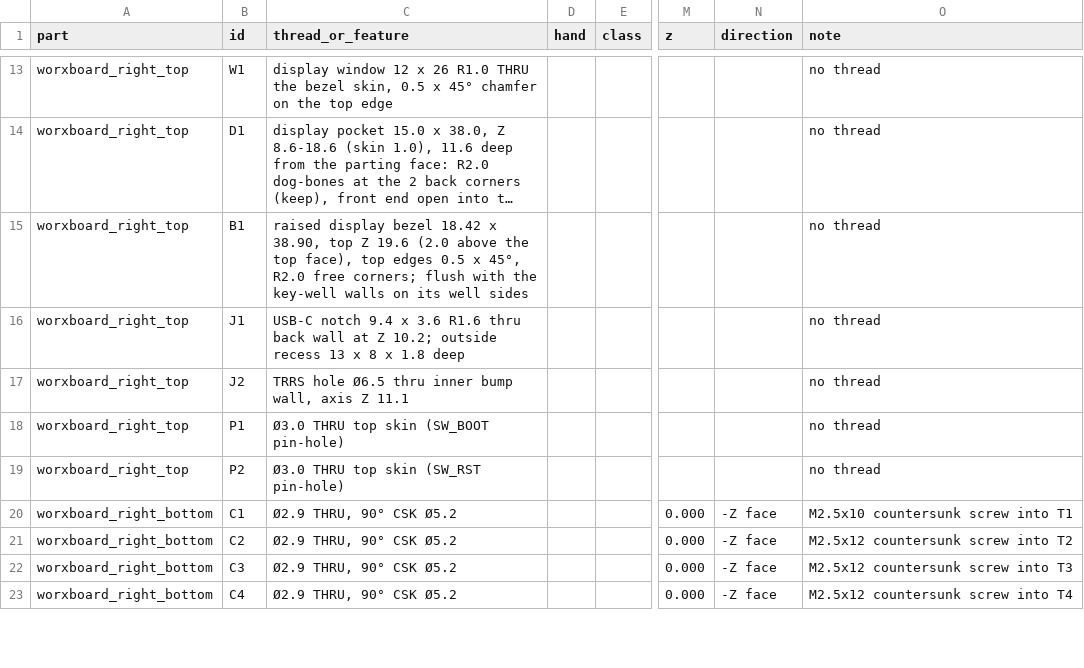
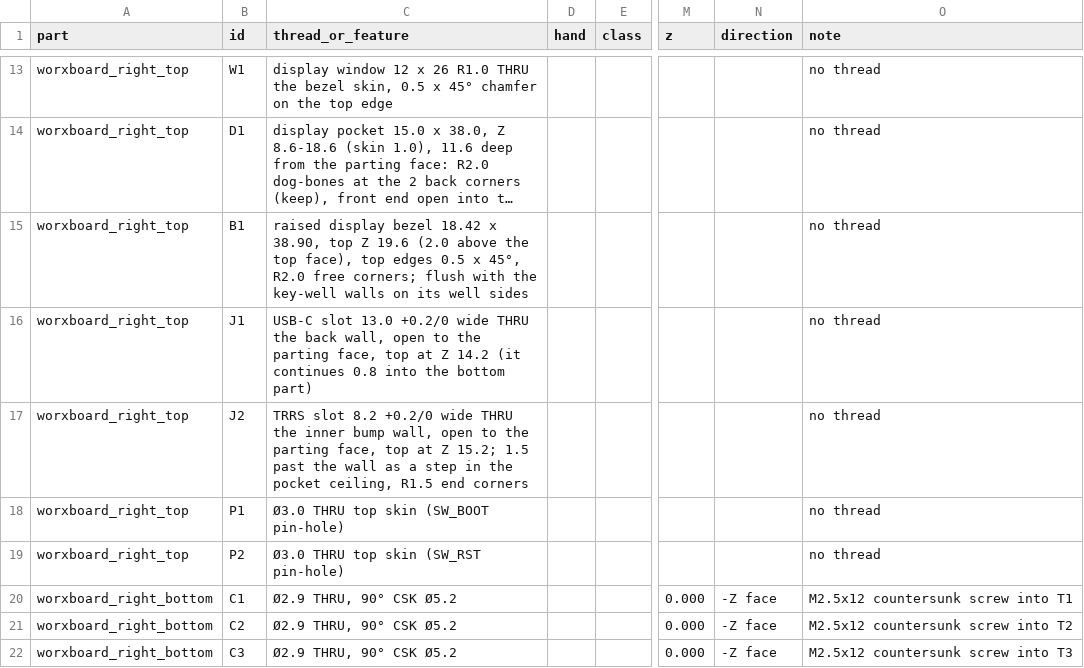
Before and after one commit to w0rxbend/worxboard, a CSV file: case/production/jlccnc/hole_table.csv, drawn as a sheet; only a part is shown, gaps mark what is left out; the shorter side is filled out with more unchanged rows; long unchanged cells end in …; the diff covers the shown part only; the diff names each change by its address in the sheet, - before the commit and + after, or states it on an @@ line.

```diff
--- a/case/production/jlccnc/hole_table.csv
+++ b/case/production/jlccnc/hole_table.csv
-C16 (thread_or_feature): USB-C notch 9.4 x 3.6 R1.6 thru back wall at Z 10.2; outside recess 13 x 8 x 1.8 deep
+C16 (thread_or_feature): USB-C slot 13.0 +0.2/0 wide THRU the back wall, open to the parting face, top at Z 14.2 (it continues 0.8 into the bottom part)
-C17 (thread_or_feature): TRRS hole Ø6.5 thru inner bump wall, axis Z 11.1
+C17 (thread_or_feature): TRRS slot 8.2 +0.2/0 wide THRU the inner bump wall, open to the parting face, top at Z 15.2; 1.5 past the wall as a step in the pocket ceiling, R1.5 end corners
-O20 (note): M2.5x10 countersunk screw into T1
+O20 (note): M2.5x12 countersunk screw into T1
```
Also changed, not shown: 25 edited cells elsewhere in this file, case/production/hardware.csv, 34 other files.
